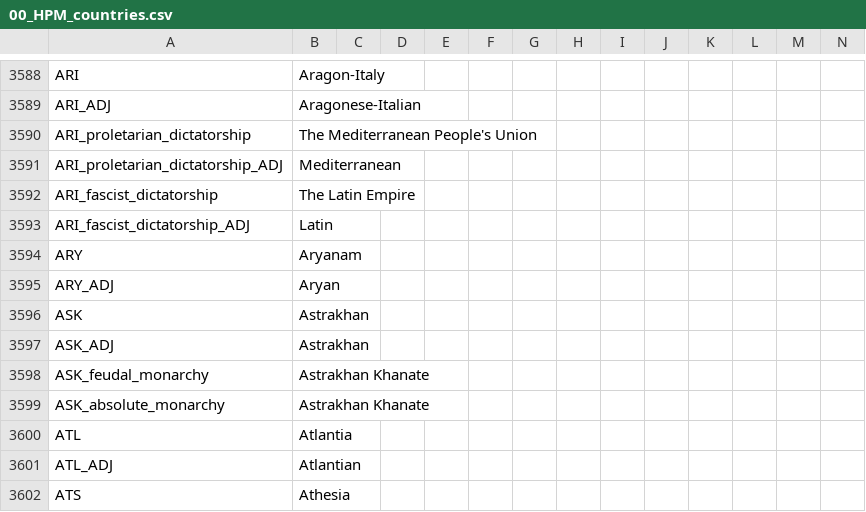
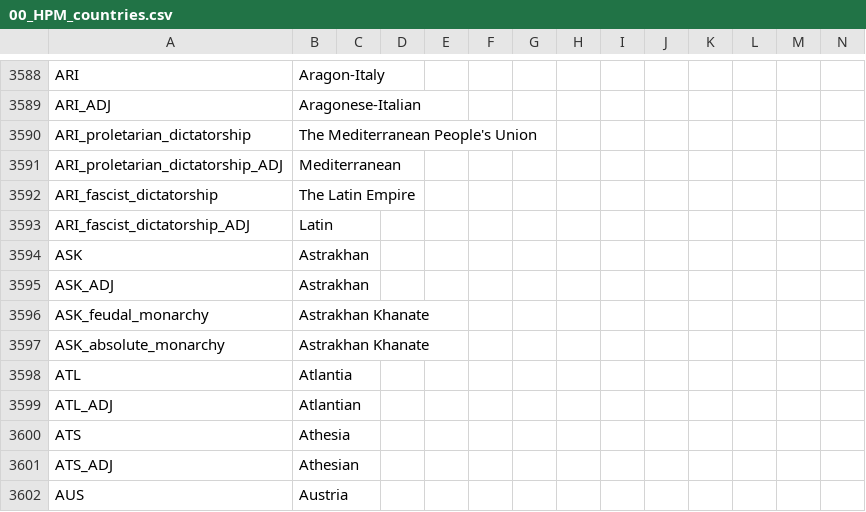
Before and after one commit to Pergame35/Divergences, a CSV file: Divergences of Darkness/Divergences of Darkness/localisation/backup/00_HPM_countries.csv, drawn as a sheet; only a part is shown, gaps mark what is left out; the shorter side is filled out with more unchanged rows; rows hold the shown columns only; the diff names each change by its address in the sheet, - before the commit and + after, or states it on an @@ line.

```diff
--- a/Divergences of Darkness/Divergences of Darkness/localisation/backup/00_HPM_countries.csv
+++ b/Divergences of Darkness/Divergences of Darkness/localisation/backup/00_HPM_countries.csv
-row 3594: ARY | Aryanam
-row 3595: ARY_ADJ | Aryan
```
Also changed, not shown: Divergences of Darkness/Divergences of Darkness/localisation/00_HPM_Misc.csv, Divergences of Darkness/Divergences of Darkness/localisation/00_HPM_countries.csv, 29 other files.
